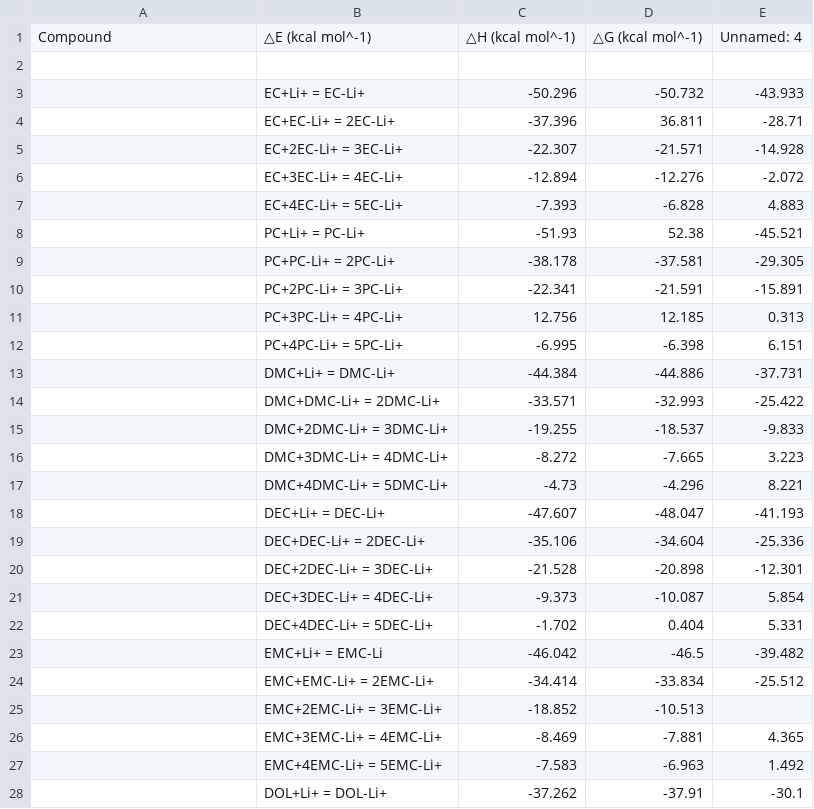
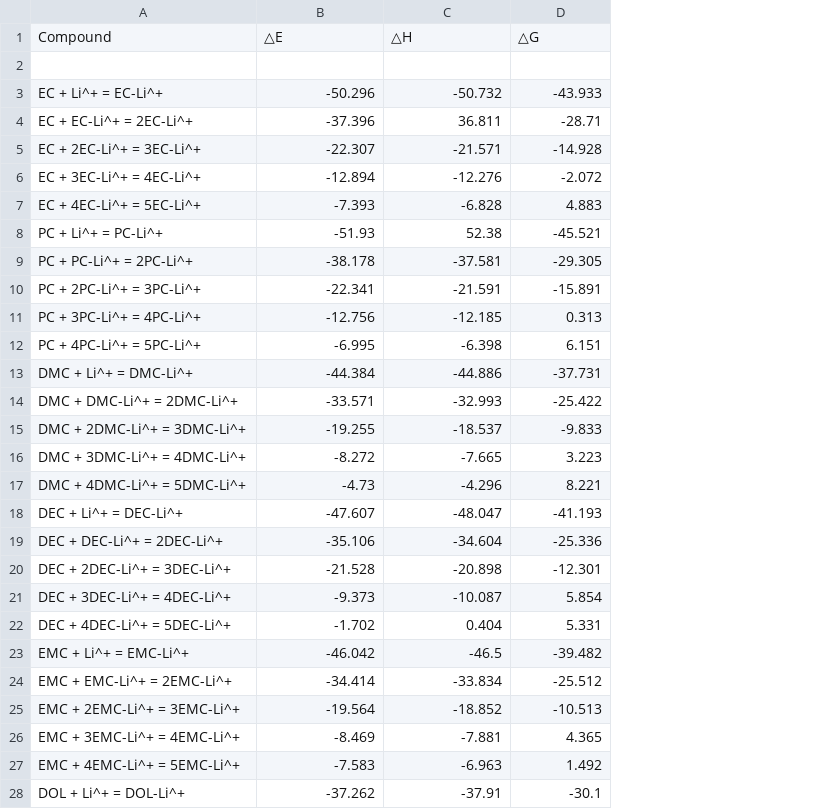
Before and after one commit to ChitandaErumanga/evals, a CSV file: uni-finder/answer/sol_reaction_output.csv, drawn as a sheet; only a part is shown; removed rows and columns are numbered as before the commit, all else as after; the diff covers the shown part only; the diff names each change by its address in the sheet, - before the commit and + after, or states it on an @@ line.

```diff
--- a/uni-finder/answer/sol_reaction_output.csv
+++ b/uni-finder/answer/sol_reaction_output.csv
-column B, rows 3-10: EC+Li+ = EC-Li+ | EC+EC-Li+ = 2EC-Li+ | EC+2EC-Li+ = 3EC-Li+ | EC+3EC-Li+ = 4EC-Li+ | EC+4EC-Li+ = 5EC-Li+ | PC+Li+ = PC-Li+ | PC+PC-Li+ = 2PC-Li+ | PC+2PC-Li+ = 3PC-Li+; rows 12-24: PC+4PC-Li+ = 5PC-Li+ | DMC+Li+ = DMC-Li+ | DMC+DMC-Li+ = 2DMC-Li+ | DMC+2DMC-Li+ = 3DMC-Li+ | DMC+3DMC-Li+ = 4DMC-Li+ | DMC+4DMC-Li+ = 5DMC-Li+ | DEC+Li+ = DEC-Li+ | DEC+DEC-Li+ = 2DEC-Li+ | DEC+2DEC-Li+ = 3DEC-Li+ | DEC+3DEC-Li+ = 4DEC-Li+ | DEC+4DEC-Li+ = 5DEC-Li+ | EMC+Li+ = EMC-Li | EMC+EMC-Li+ = 2EMC-Li+; rows 26-28: EMC+3EMC-Li+ = 4EMC-Li+ | EMC+4EMC-Li+ = 5EMC-Li+ | DOL+Li+ = DOL-Li+
-row 1: Compound | △E (kcal mol^-1) | △H (kcal mol^-1) | △G (kcal mol^-1) | Unnamed: 4
+row 1: Compound | △E | △H | △G
-A3: (empty)
+A3: EC + Li^+ = EC-Li^+
-A4: (empty)
+A4: EC + EC-Li^+ = 2EC-Li^+
-A5: (empty)
+A5: EC + 2EC-Li^+ = 3EC-Li^+
-A6: (empty)
+A6: EC + 3EC-Li^+ = 4EC-Li^+
-A7: (empty)
+A7: EC + 4EC-Li^+ = 5EC-Li^+
-A8: (empty)
+A8: PC + Li^+ = PC-Li^+
-A9: (empty)
+A9: PC + PC-Li^+ = 2PC-Li^+
-A10: (empty)
+A10: PC + 2PC-Li^+ = 3PC-Li^+
-row 11:  | PC+3PC-Li+ = 4PC-Li+ | 12.756 | 12.185 | 0.313
+row 11: PC + 3PC-Li^+ = 4PC-Li^+ | -12.756 | -12.185 | 0.313
-A12: (empty)
+A12: PC + 4PC-Li^+ = 5PC-Li^+
-A13: (empty)
+A13: DMC + Li^+ = DMC-Li^+
-A14: (empty)
+A14: DMC + DMC-Li^+ = 2DMC-Li^+
-A15: (empty)
+A15: DMC + 2DMC-Li^+ = 3DMC-Li^+
-A16: (empty)
+A16: DMC + 3DMC-Li^+ = 4DMC-Li^+
-A17: (empty)
+A17: DMC + 4DMC-Li^+ = 5DMC-Li^+
-A18: (empty)
+A18: DEC + Li^+ = DEC-Li^+
-A19: (empty)
+A19: DEC + DEC-Li^+ = 2DEC-Li^+
-A20: (empty)
+A20: DEC + 2DEC-Li^+ = 3DEC-Li^+
-A21: (empty)
+A21: DEC + 3DEC-Li^+ = 4DEC-Li^+
-A22: (empty)
+A22: DEC + 4DEC-Li^+ = 5DEC-Li^+
-A23: (empty)
+A23: EMC + Li^+ = EMC-Li^+
-A24: (empty)
+A24: EMC + EMC-Li^+ = 2EMC-Li^+
-row 25:  | EMC+2EMC-Li+ = 3EMC-Li+ | -18.852 | -10.513
+row 25: EMC + 2EMC-Li^+ = 3EMC-Li^+ | -19.564 | -18.852 | -10.513
-A26: (empty)
+A26: EMC + 3EMC-Li^+ = 4EMC-Li^+
-A27: (empty)
+A27: EMC + 4EMC-Li^+ = 5EMC-Li^+
-A28: (empty)
+A28: DOL + Li^+ = DOL-Li^+
```
Also changed, not shown: 2 added rows, 2 removed rows and 14 edited cells elsewhere in this file, examples/temp.csv, uni-finder/answer/largest_sol2_output.csv, 47 other files.
